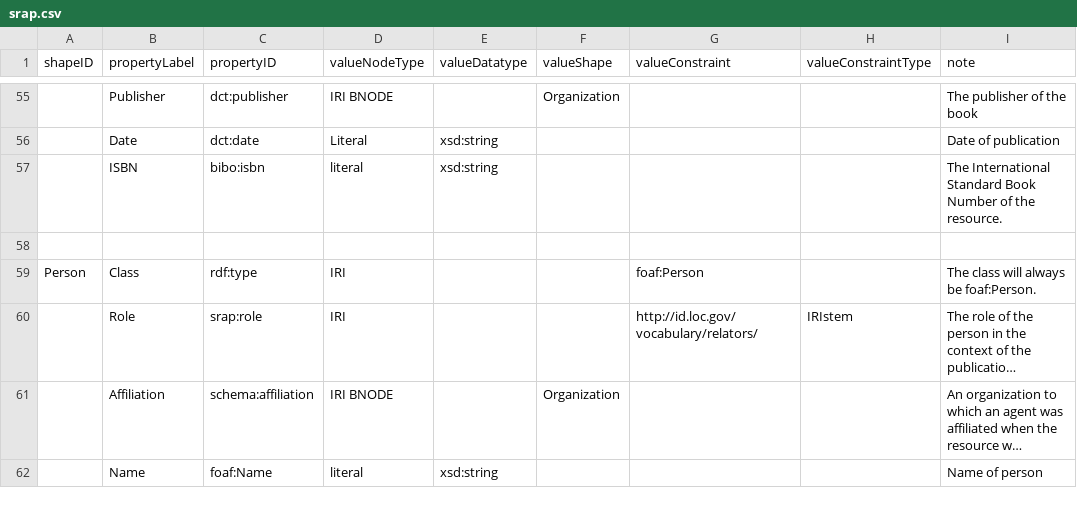
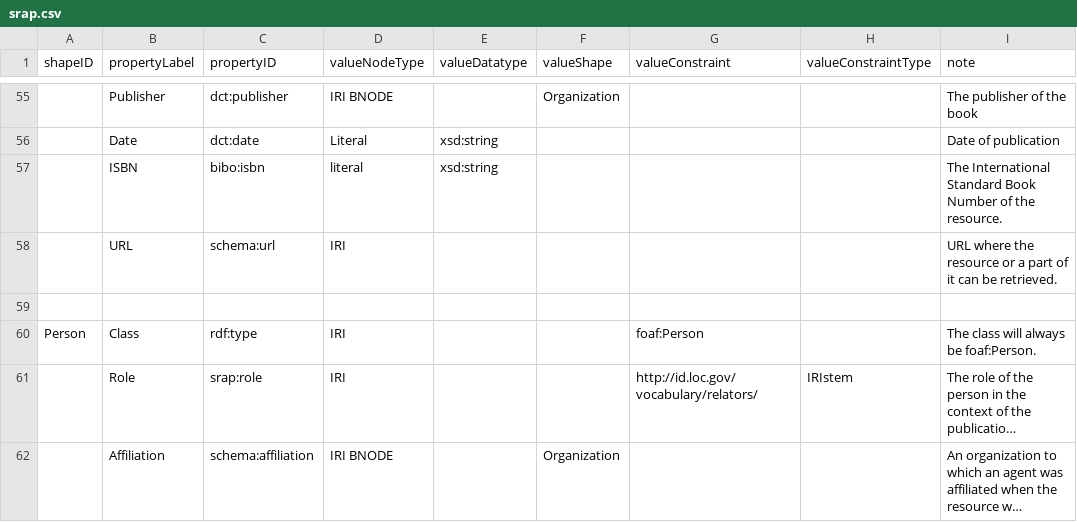
Before and after one commit to dcmi/dc-srap, a CSV file: docs/srap.csv, drawn as a sheet; only a part is shown, gaps mark what is left out; the shorter side is filled out with more unchanged rows; long unchanged cells end in …; the diff names each change by its address in the sheet, - before the commit and + after, or states it on an @@ line.

Commit message:
Add URL property

```diff
--- a/docs/srap.csv
+++ b/docs/srap.csv
+row 58:  | URL | schema:url | IRI |  |  |  |  | URL where the resource or a part of it can be retrieved.
```
